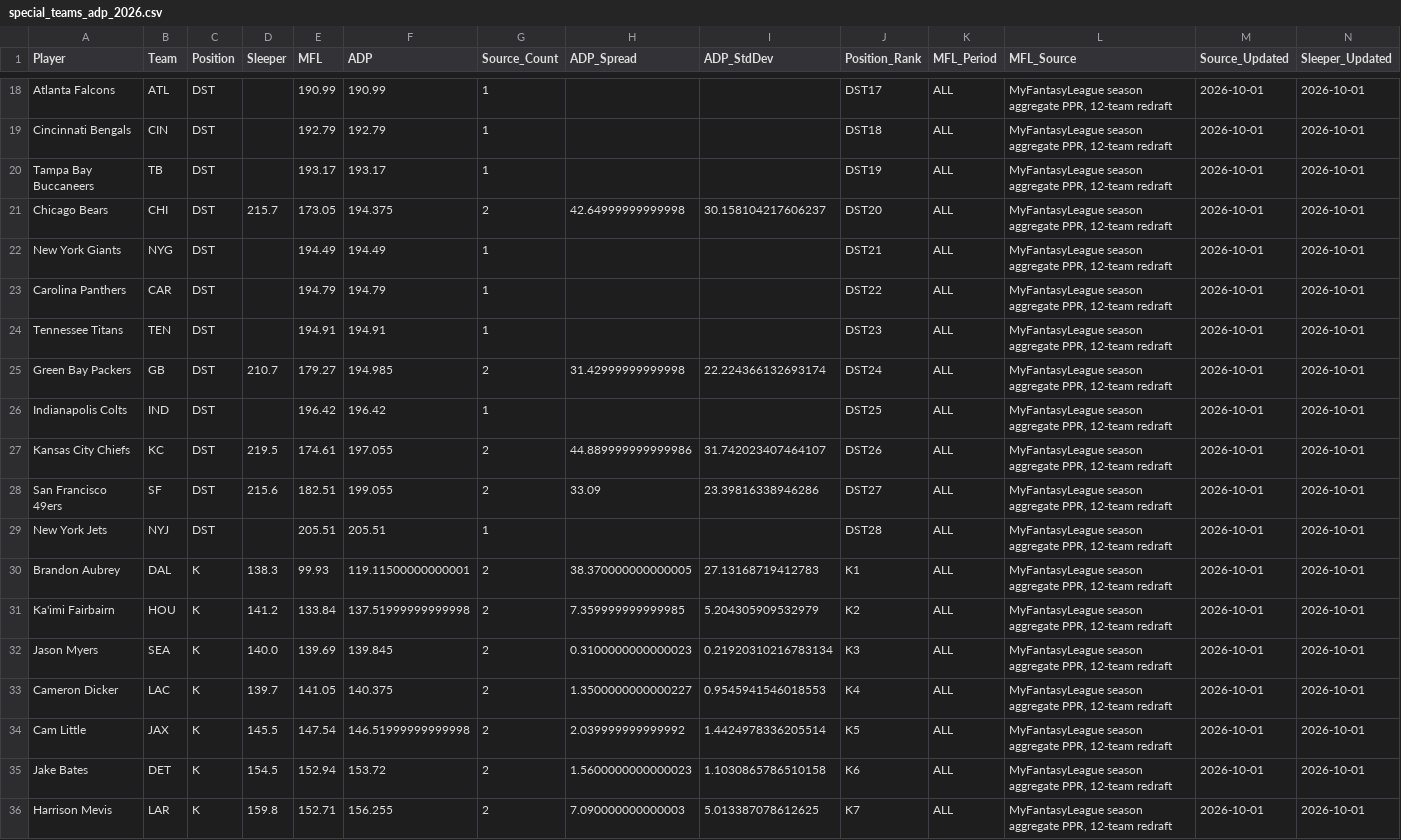
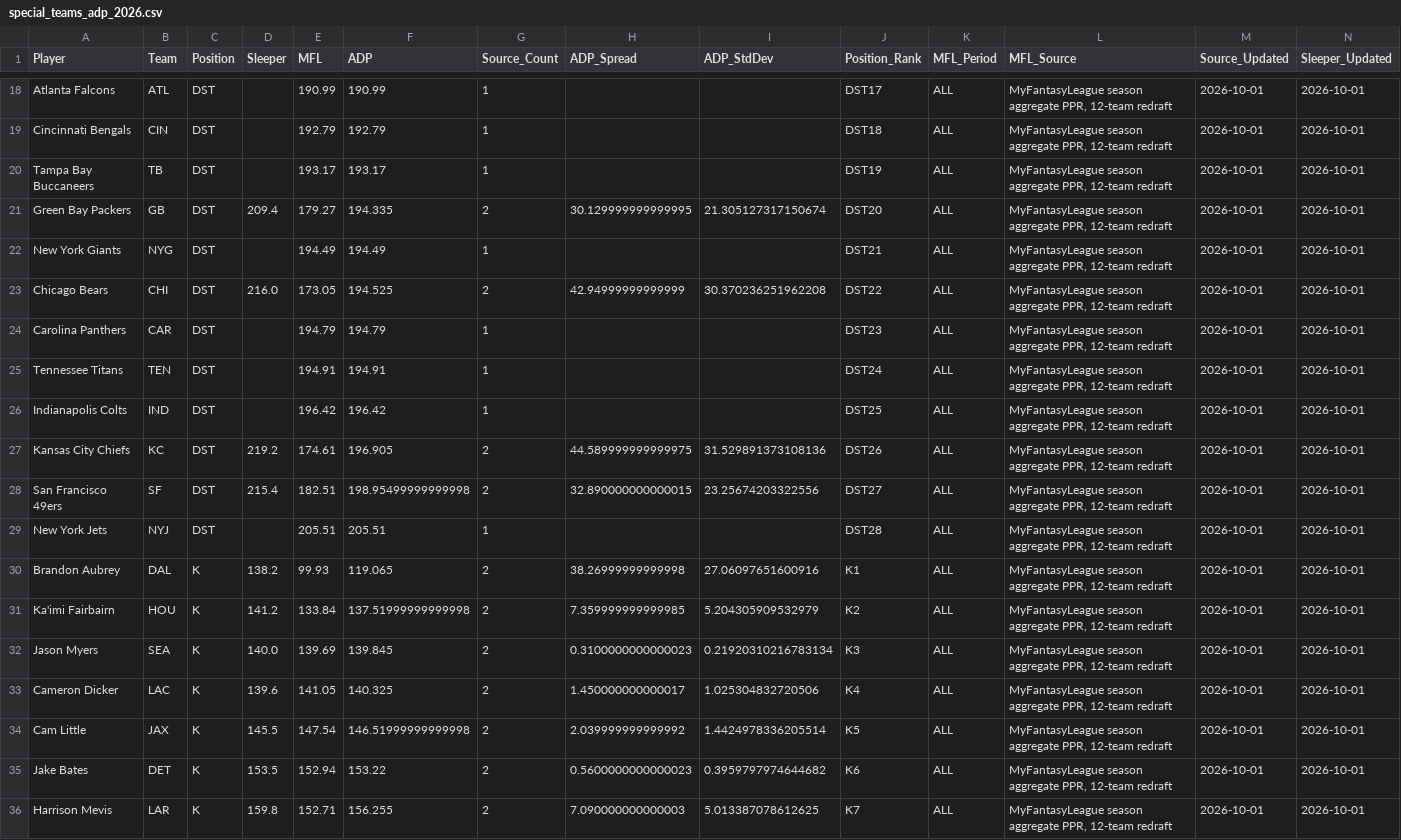
Before and after one commit to RealDiceflame/ProjectFootMoneyball, a CSV file: data/ADP/special_teams_adp_2026.csv, drawn as a sheet; only a part is shown, gaps mark what is left out; removed rows and columns are numbered as before the commit, all else as after; rows hold the shown columns only; the diff covers the shown part only; the diff names each change by its address in the sheet, - before the commit and + after, or states it on an @@ line.

```diff
--- a/data/ADP/special_teams_adp_2026.csv
+++ b/data/ADP/special_teams_adp_2026.csv
-A21 (Player): Chicago Bears
+A21 (Player): Green Bay Packers
-B21 (Team): CHI
+B21 (Team): GB
-D21 (Sleeper): 215.7
+D21 (Sleeper): 209.4
-E21 (MFL): 173.05
+E21 (MFL): 179.27
-F21 (ADP): 194.375
+F21 (ADP): 194.335
-H21 (ADP_Spread): 42.64999999999998
+H21 (ADP_Spread): 30.129999999999995
-I21 (ADP_StdDev): 30.158104217606237
+I21 (ADP_StdDev): 21.305127317150674
+row 23: Chicago Bears | CHI | DST | 216.0 | 173.05 | 194.525 | 2 | 42.94999999999999 | 30.370236251962208 | DST22 | ALL | MyFantasyLeague season aggregate PPR, 12-team redraft | 2026-10-01 | 2026-10-01
-J24 (Position_Rank): DST22
+J24 (Position_Rank): DST23
-J25 (Position_Rank): DST23
+J25 (Position_Rank): DST24
-row 25: Green Bay Packers | GB | DST | 210.7 | 179.27 | 194.985 | 2 | 31.42999999999998 | 22.224366132693174 | DST24 | ALL | MyFantasyLeague season aggregate PPR, 12-team redraft | 2026-10-01 | 2026-10-01
-D27 (Sleeper): 219.5
+D27 (Sleeper): 219.2
-F27 (ADP): 197.055
+F27 (ADP): 196.905
-H27 (ADP_Spread): 44.889999999999986
+H27 (ADP_Spread): 44.589999999999975
-I27 (ADP_StdDev): 31.742023407464107
+I27 (ADP_StdDev): 31.529891373108136
-D28 (Sleeper): 215.6
+D28 (Sleeper): 215.4
-F28 (ADP): 199.055
+F28 (ADP): 198.95499999999998
-H28 (ADP_Spread): 33.09
+H28 (ADP_Spread): 32.890000000000015
-I28 (ADP_StdDev): 23.39816338946286
+I28 (ADP_StdDev): 23.25674203322556
-D30 (Sleeper): 138.3
+D30 (Sleeper): 138.2
-F30 (ADP): 119.11500000000001
+F30 (ADP): 119.065
-H30 (ADP_Spread): 38.370000000000005
+H30 (ADP_Spread): 38.26999999999998
-I30 (ADP_StdDev): 27.13168719412783
+I30 (ADP_StdDev): 27.06097651600916
-D33 (Sleeper): 139.7
+D33 (Sleeper): 139.6
-F33 (ADP): 140.375
+F33 (ADP): 140.325
-H33 (ADP_Spread): 1.3500000000000227
+H33 (ADP_Spread): 1.450000000000017
-I33 (ADP_StdDev): 0.9545941546018553
+I33 (ADP_StdDev): 1.025304832720506
-D35 (Sleeper): 154.5
+D35 (Sleeper): 153.5
-F35 (ADP): 153.72
+F35 (ADP): 153.22
-H35 (ADP_Spread): 1.5600000000000023
+H35 (ADP_Spread): 0.5600000000000023
-I35 (ADP_StdDev): 1.1030865786510158
+I35 (ADP_StdDev): 0.3959797974644682
```
Also changed, not shown: 1 added row, 1 removed row and 51 edited cells elsewhere in this file, data/ADP/combined_adp_2026.csv, 7 other files.
